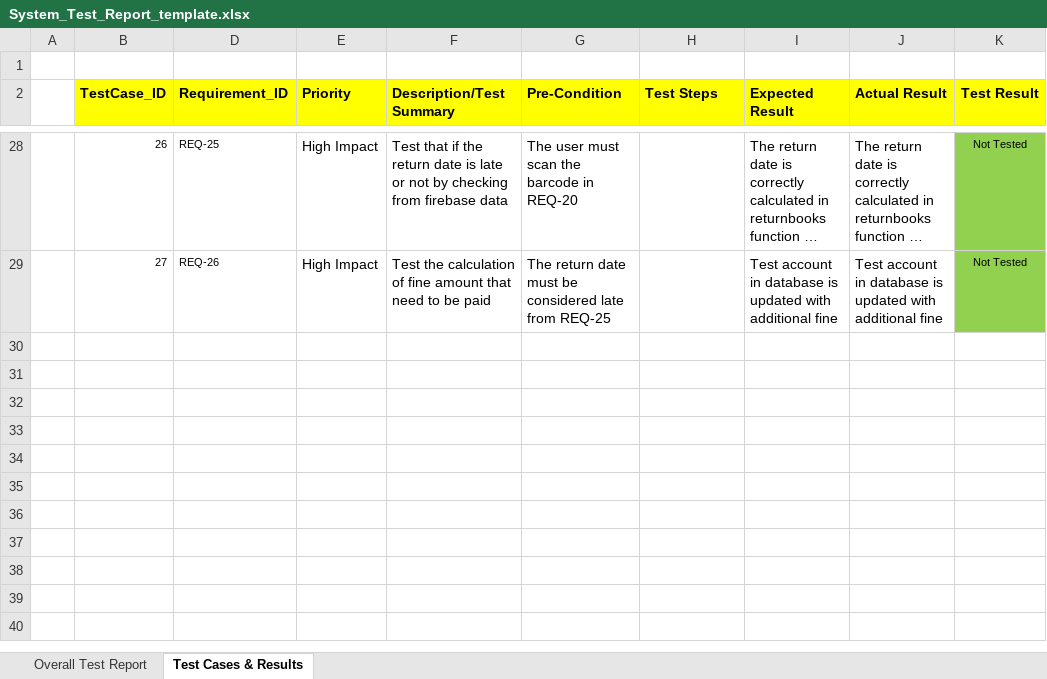
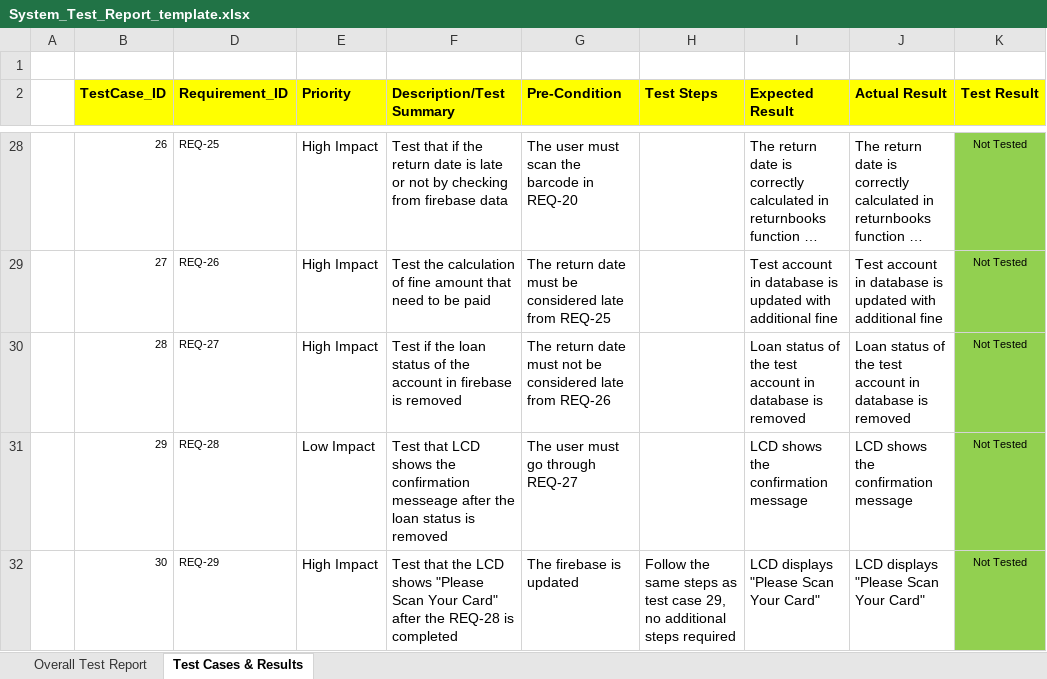
Before and after one commit to ET0735-DevOps-AIoT-AY2520/DCPE_2A_21_GroupA, an Excel workbook: docs/System_Test_Report_template.xlsx, sheet Test Cases & Results, drawn as a sheet; only a part is shown, gaps mark what is left out; long unchanged cells end in …; values as stored, in another font and other column widths than the file's, no borders; conditional formats not drawn; the diff names each change by its address in the sheet, - before the commit and + after, or states it on an @@ line.

Commit message:
REQ-27, REQ-28 and REQ-29 are added to system test report

```diff
--- a/docs/System_Test_Report_template.xlsx (sheet Test Cases & Results)
+++ b/docs/System_Test_Report_template.xlsx (sheet Test Cases & Results)
+row 30:  | 28 | REQ-27 | High Impact | Test if the loan status of the account in firebase is removed | The return date must not be considered late from REQ-26 |  | Loan status of the test account in database is removed | Loan status of the test account in database is removed | Not Tested
+row 31:  | 29 | REQ-28 | Low Impact | Test that LCD shows the confirmation messeage after the loan status is removed | The user must go through REQ-27 |  | LCD shows the confirmation message | LCD shows the confirmation message | Not Tested
+row 32:  | 30 | REQ-29 | High Impact | Test that the LCD shows "Please Scan Your Card" after the REQ-28 is completed | The firebase is updated | Follow the same steps as test case 29, no additional steps required | LCD displays "Please Scan Your Card" | LCD displays "Please Scan Your Card" | Not Tested
```
Also changed, not shown: sheet Overall Test Report, charts or pictures.
